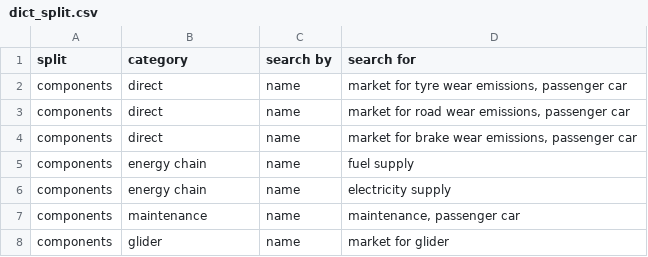
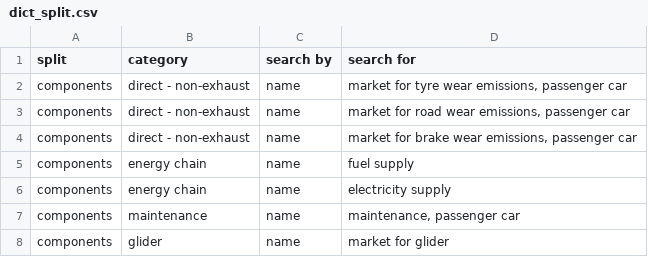
Before and after one commit to romainsacchi/carculator_truck, a CSV file: carculator_truck/data/dict_split.csv, drawn as a sheet; only a part is shown.

```diff
--- a/carculator_truck/data/dict_split.csv
+++ b/carculator_truck/data/dict_split.csv
@@ -1,5 +1,5 @@
 split;category;search by;search for
-components;direct;name;market for tyre wear emissions, passenger car
-components;direct;name;market for road wear emissions, passenger car
-components;direct;name;market for brake wear emissions, passenger car
+components;direct - non-exhaust;name;market for tyre wear emissions, passenger car
+components;direct - non-exhaust;name;market for road wear emissions, passenger car
+components;direct - non-exhaust;name;market for brake wear emissions, passenger car
 components;energy chain;name;fuel supply
```
Also changed, not shown: carculator_truck/data/dict_inputs_A_matrix.csv, 44 other files.
